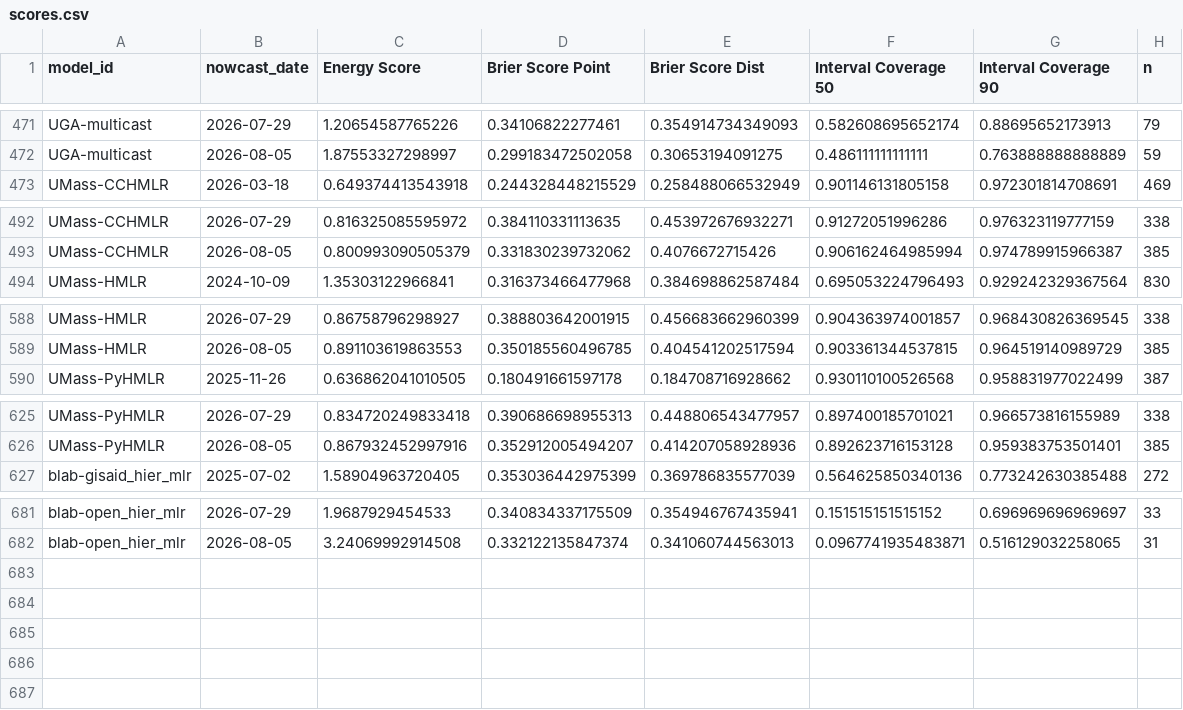
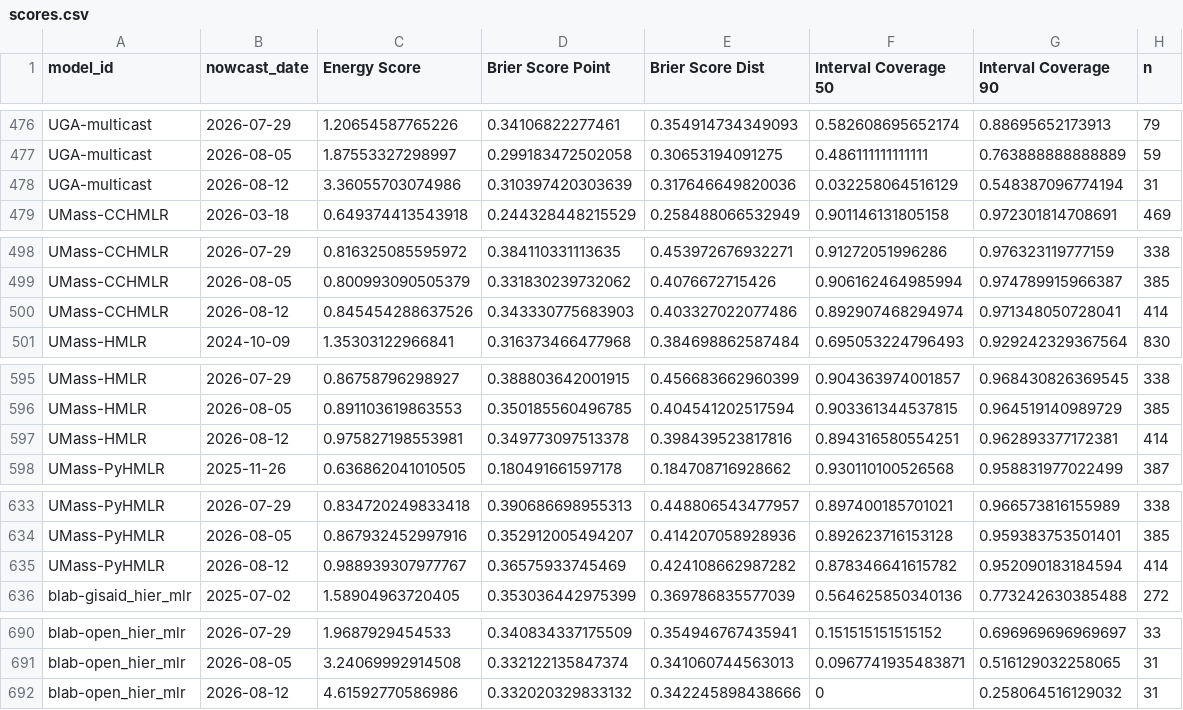
Before and after one commit to reichlab/variant-nowcast-hub-dashboard, a CSV file: scores/clade_prop/Overall/nowcast_date/scores.csv, drawn as a sheet; only a part is shown, gaps mark what is left out; the diff covers the shown part only.

```diff
--- a/scores/clade_prop/Overall/nowcast_date/scores.csv
+++ b/scores/clade_prop/Overall/nowcast_date/scores.csv
@@ -472,2 +477,3 @@
 "UGA-multicast",2026-08-05,1.87553327298997,0.299183472502058,0.30653194091275,0.486111111111111,0.763888888888889,59
+"UGA-multicast",2026-08-12,3.36055703074986,0.310397420303639,0.317646649820036,0.032258064516129,0.548387096774194,31
 "UMass-CCHMLR",2026-03-18,0.649374413543918,0.244328448215529,0.258488066532949,0.901146131805158,0.972301814708691,469
@@ -493,2 +499,3 @@
 "UMass-CCHMLR",2026-08-05,0.800993090505379,0.331830239732062,0.4076672715426,0.906162464985994,0.974789915966387,385
+"UMass-CCHMLR",2026-08-12,0.845454288637526,0.343330775683903,0.403327022077486,0.892907468294974,0.971348050728041,414
 "UMass-HMLR",2024-10-09,1.35303122966841,0.316373466477968,0.384698862587484,0.695053224796493,0.929242329367564,830
@@ -589,2 +596,3 @@
 "UMass-HMLR",2026-08-05,0.891103619863553,0.350185560496785,0.404541202517594,0.903361344537815,0.964519140989729,385
+"UMass-HMLR",2026-08-12,0.975827198553981,0.349773097513378,0.398439523817816,0.894316580554251,0.962893377172381,414
 "UMass-PyHMLR",2025-11-26,0.636862041010505,0.180491661597178,0.184708716928662,0.930110100526568,0.958831977022499,387
@@ -626,2 +634,3 @@
 "UMass-PyHMLR",2026-08-05,0.867932452997916,0.352912005494207,0.414207058928936,0.892623716153128,0.959383753501401,385
+"UMass-PyHMLR",2026-08-12,0.988939307977767,0.36575933745469,0.424108662987282,0.878346641615782,0.952090183184594,414
 "blab-gisaid_hier_mlr",2025-07-02,1.58904963720405,0.353036442975399,0.369786835577039,0.564625850340136,0.773242630385488,272
@@ -682 +691,2 @@
 "blab-open_hier_mlr",2026-08-05,3.24069992914508,0.332122135847374,0.341060744563013,0.0967741935483871,0.516129032258065,31
+"blab-open_hier_mlr",2026-08-12,4.61592770586986,0.332020329833132,0.342245898438666,0,0.258064516129032,31
```
Also changed, not shown: 5 added rows elsewhere in this file, scores/clade_prop/Overall/horizon/scores.csv, scores/clade_prop/Overall/location/scores.csv, 2 other files.
